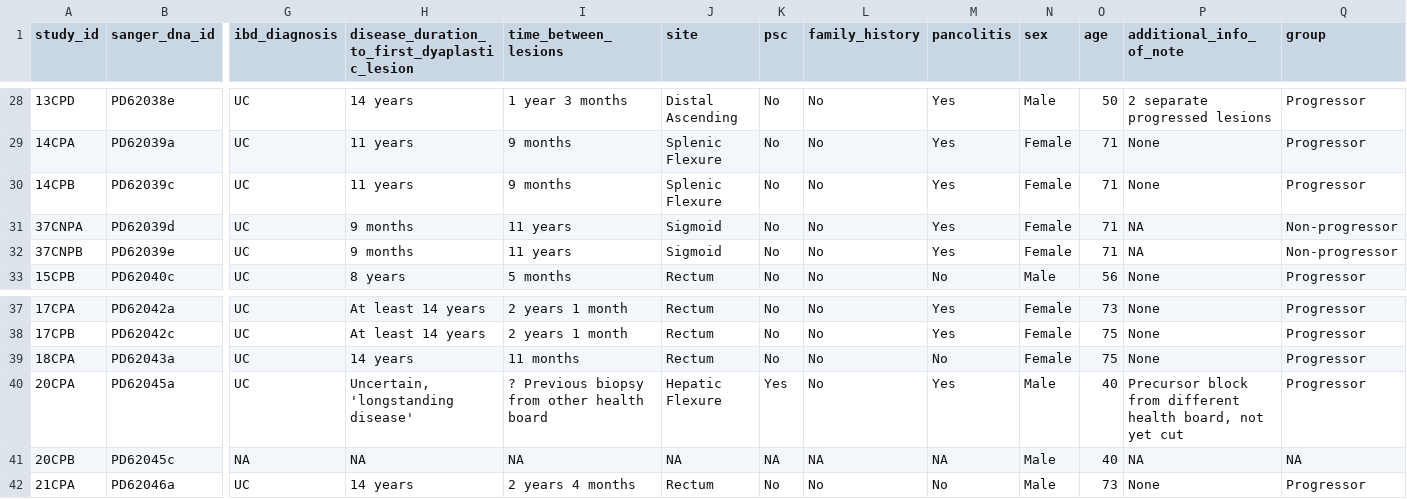
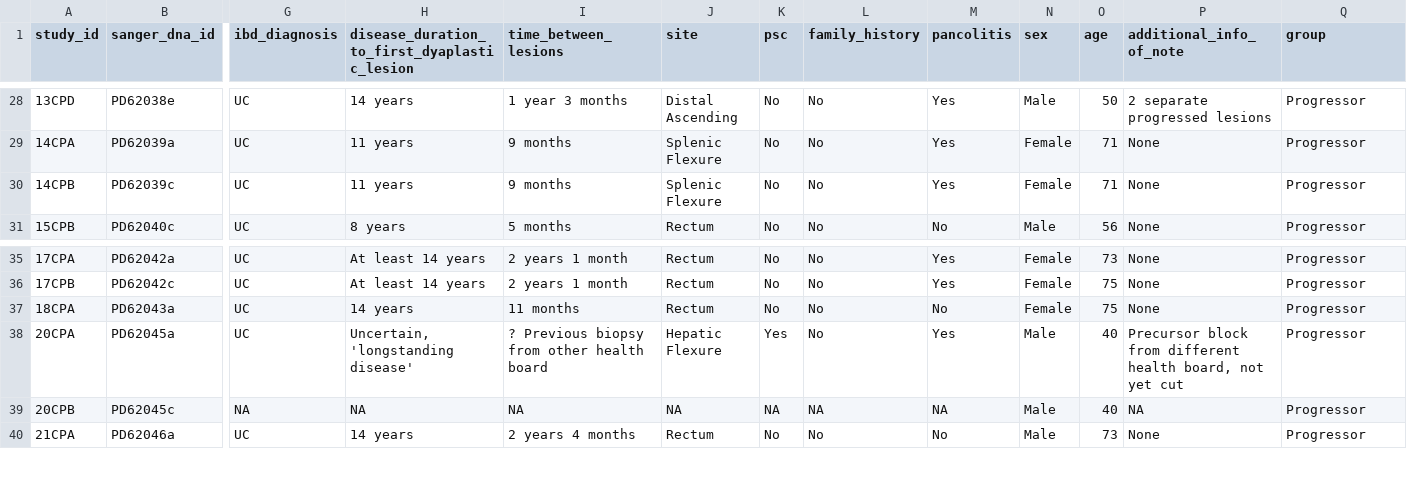
Before and after one commit to team113sanger/ibd_dysplasia_thesis_analysis, a TSV file: metadata/final_metadata_qc_pass.tsv, drawn as a sheet; only a part is shown, gaps mark what is left out; removed rows and columns are numbered as before the commit, all else as after; rows hold the shown columns only; the diff names each change by its address in the sheet, - before the commit and + after, or states it on an @@ line.

```diff
--- a/metadata/final_metadata_qc_pass.tsv
+++ b/metadata/final_metadata_qc_pass.tsv
-row 31: 37CNPA | PD62039d | UC | 9 months | 11 years | Sigmoid | No | No | Yes | Female | 71 | NA | Non-progressor
-row 32: 37CNPB | PD62039e | UC | 9 months | 11 years | Sigmoid | No | No | Yes | Female | 71 | NA | Non-progressor
-Q39 (group): NA
+Q39 (group): Progressor
```
Also changed, not shown: metadata/sample_lists/low_grade_samples.tsv, metadata/sample_lists/non_progressor_follow_up_samples.tsv, 6 other files.
